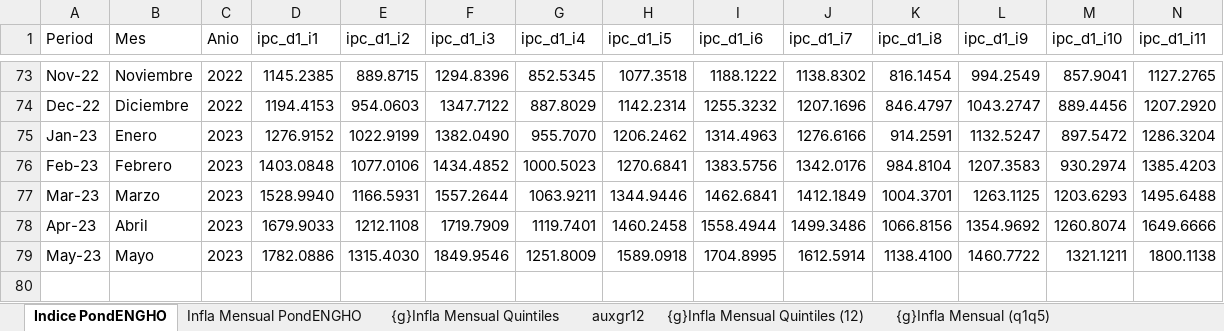
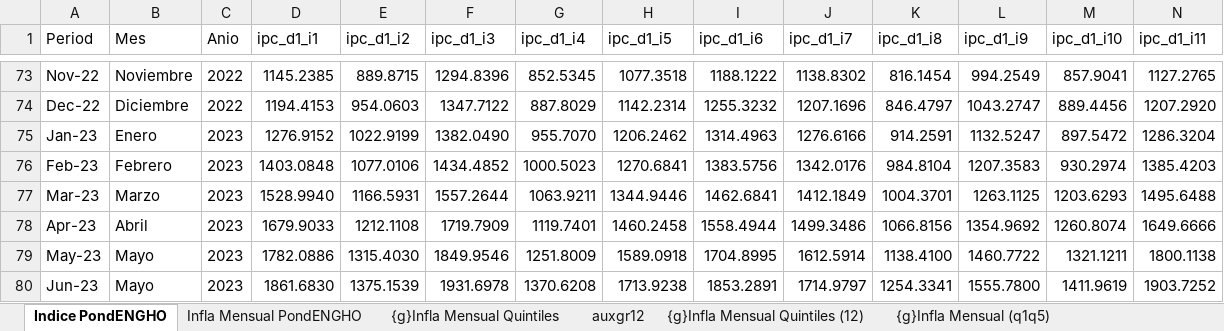
Before and after one commit to mrozada/IPCse, an Excel workbook: docs/IPC por quintiles.xlsx, sheet Indice PondENGHO, drawn as a sheet; only a part is shown, gaps mark what is left out; values as stored, in another font and other column widths than the file's, no borders; rows hold the shown columns only; the diff names each change by its address in the sheet, - before the commit and + after, or states it on an @@ line.

```diff
--- a/docs/IPC por quintiles.xlsx (sheet Indice PondENGHO)
+++ b/docs/IPC por quintiles.xlsx (sheet Indice PondENGHO)
+row 80: Jun-23 | Mayo | 2023 | 1861.6830 | 1375.1539 | 1931.6978 | 1370.6208 | 1713.9238 | 1853.2891 | 1714.9797 | 1254.3341 | 1555.7800 | 1411.9619 | 1903.7252
```
Also changed, not shown: sheet Para R, sheet Infla Interanual PondENGHO, sheet Infla Mensual PondENGHO, sheet auxgr12, formulas that keep their value, charts or pictures, 3 other files.
